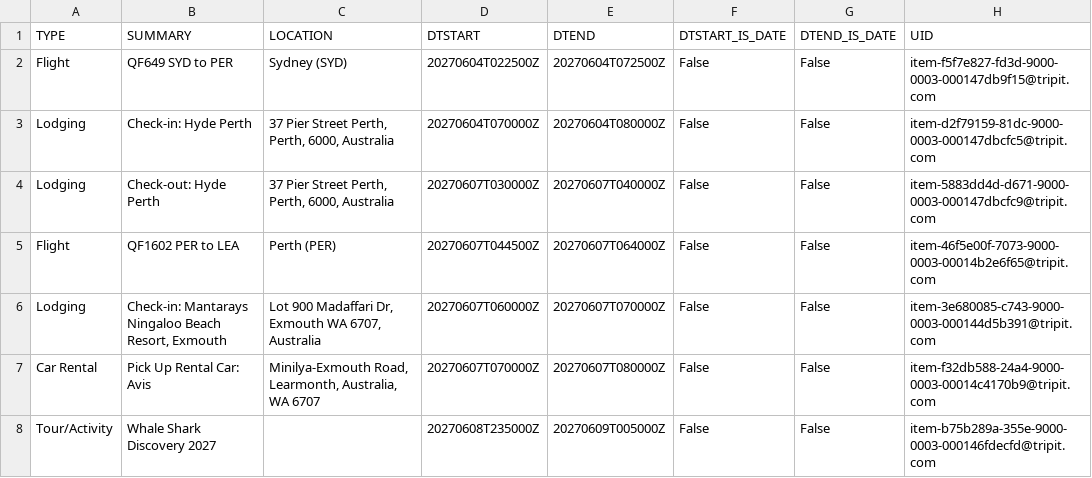
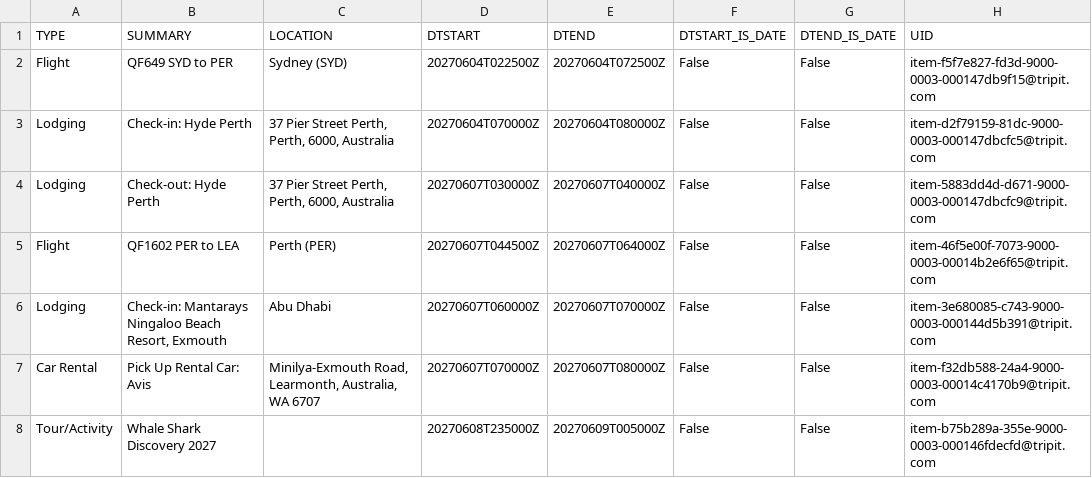
Before and after one commit to kirk60/extractFromICS, a CSV file: results/extractTripit.csv, drawn as a sheet; only a part is shown; the diff names each change by its address in the sheet, - before the commit and + after, or states it on an @@ line.

```diff
--- a/results/extractTripit.csv
+++ b/results/extractTripit.csv
-C6 (LOCATION): Lot 900 Madaffari Dr, Exmouth WA 6707, Australia
+C6 (LOCATION): Abu Dhabi
```
Also changed, not shown: data/cities.csv, results/extractTripit_summary.csv, 6 other files.
